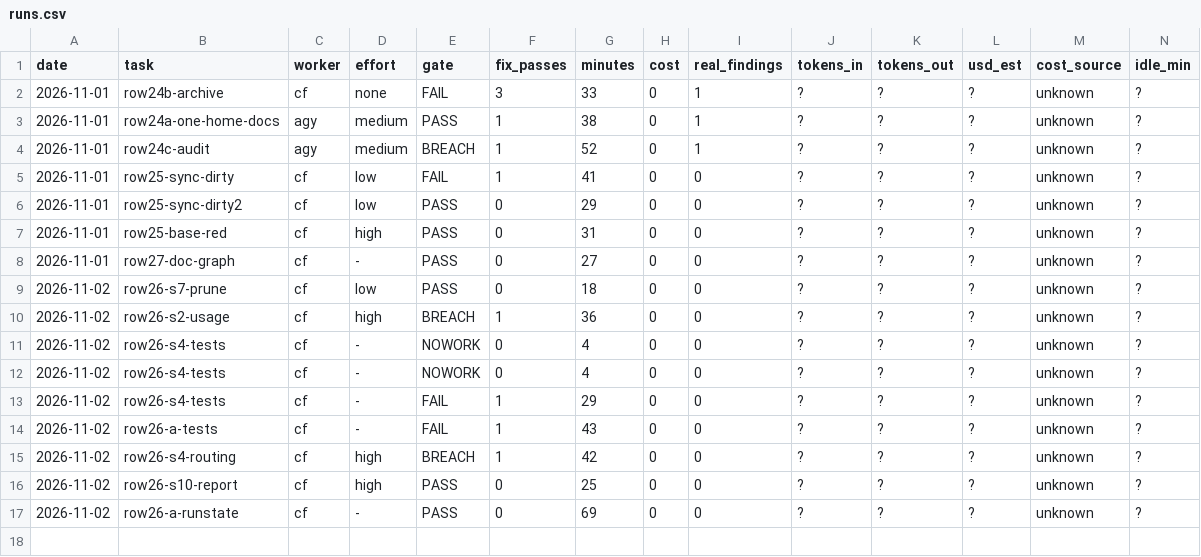
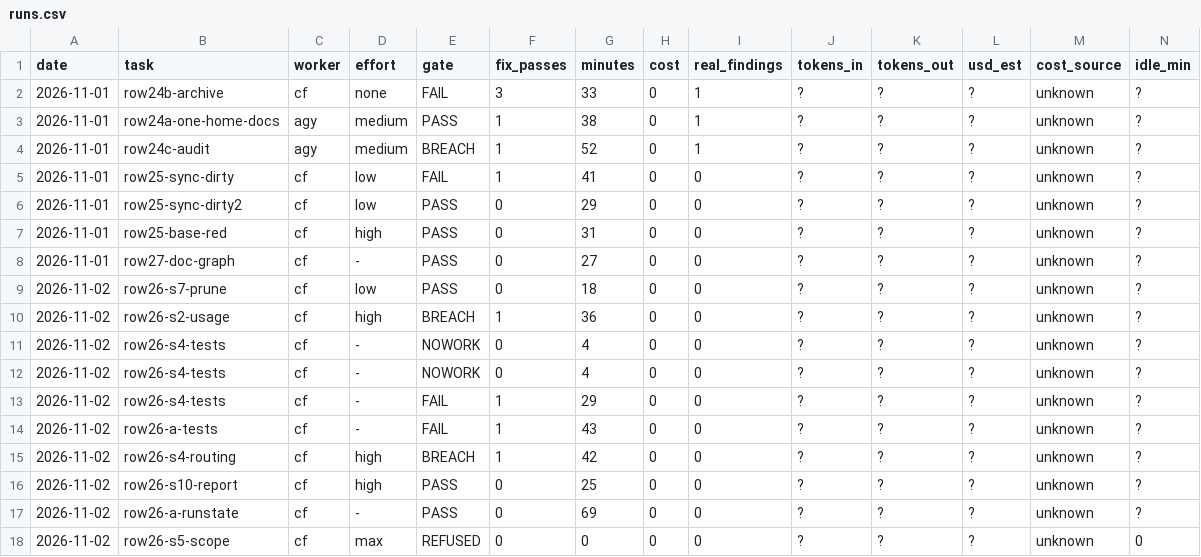
Before and after one commit to ferasalm/game, a CSV file: docs/runs.csv, drawn as a sheet; the diff names each change by its address in the sheet, - before the commit and + after, or states it on an @@ line.

```diff
--- a/docs/runs.csv
+++ b/docs/runs.csv
+row 18: 2026-11-02 | row26-s5-scope | cf | max | REFUSED | 0 | 0 | 0 | 0 | ? | ? | ? | unknown | 0
```
Also changed, not shown: 2 other files.
